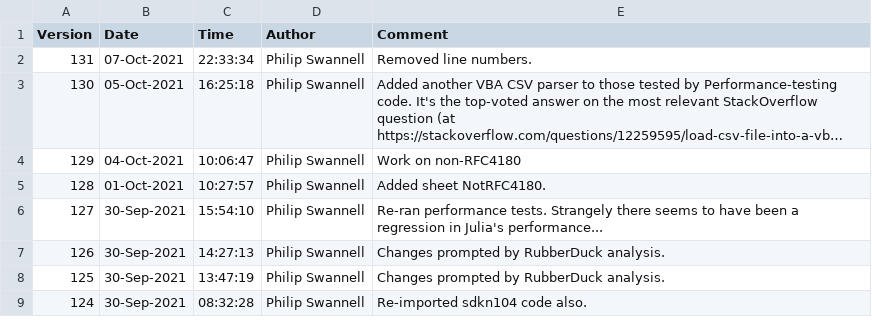
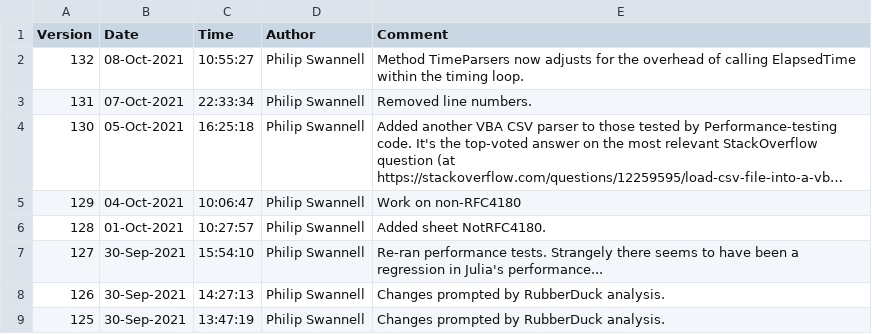
Before and after one commit to PGS62/VBA-CSV, a CSV file: workbooks/AuditSheetComments.csv, drawn as a sheet; only a part is shown; the shorter side is filled out with more unchanged rows; long unchanged cells end in ….

Commit message:
Improved benchmarking function TimeParsers

```diff
--- a/workbooks/AuditSheetComments.csv
+++ b/workbooks/AuditSheetComments.csv
@@ -1,2 +1,3 @@
 "Version","Date","Time","Author","Comment"
+132,08-Oct-2021,10:55:27,"Philip Swannell","Method TimeParsers now adjusts for the overhead of calling ElapsedTime within the timing loop."
 131,07-Oct-2021,22:33:34,"Philip Swannell","Removed line numbers."
```
Also changed, not shown: 3 other files.
